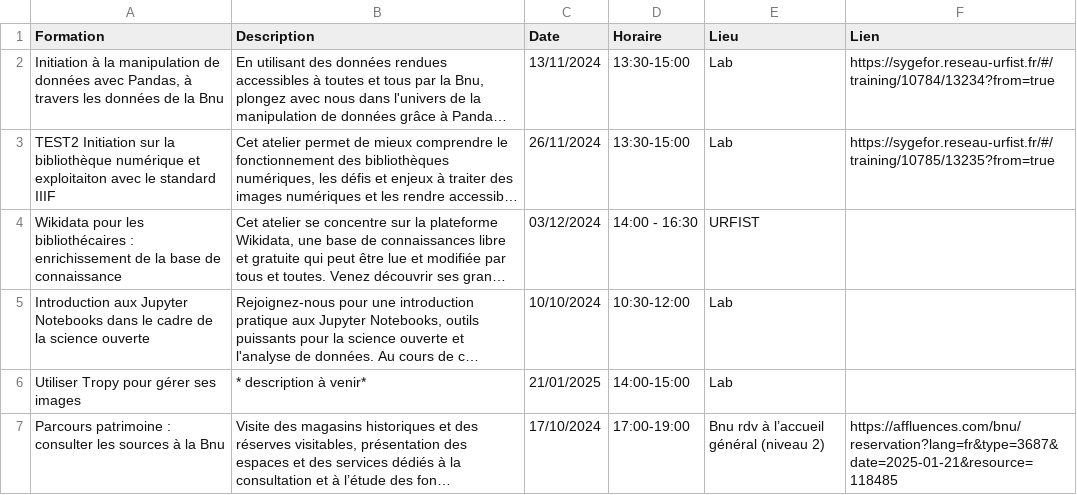
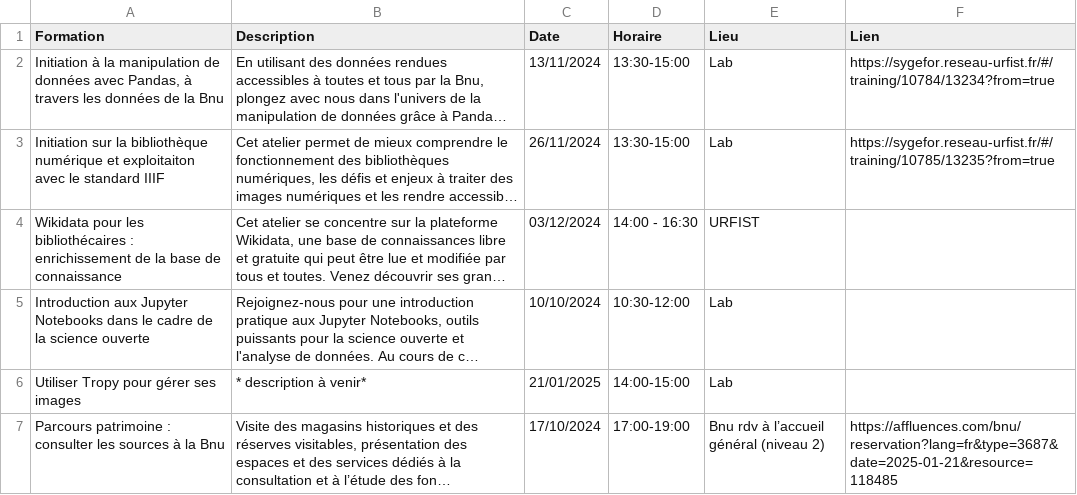
Before and after one commit to lab-bnu/calendrier-formations-bnu, a CSV file: data/CatalogueFormations(Calendrier).csv, drawn as a sheet; long unchanged cells end in …; the diff names each change by its address in the sheet, - before the commit and + after, or states it on an @@ line.

Commit message:
Update CatalogueFormations(Calendrier).csv

```diff
--- a/data/CatalogueFormations(Calendrier).csv
+++ b/data/CatalogueFormations(Calendrier).csv
-A3 (Formation): TEST2 Initiation sur…
+A3 (Formation): Initiation sur…
```
